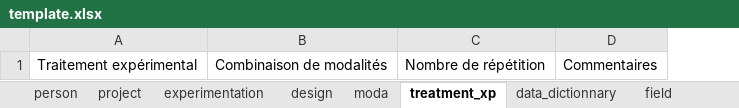
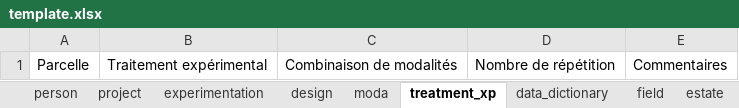
Before and after one commit to vignevin/vitisdatacrop, an Excel workbook: template.xlsx, sheet treatment_xp, drawn as a sheet; values as stored, in another font and other column widths than the file's, no borders; table styles not drawn; the diff names each change by its address in the sheet, - before the commit and + after, or states it on an @@ line.

```diff
--- a/template.xlsx (sheet treatment_xp)
+++ b/template.xlsx (sheet treatment_xp)
-sheet tab: data_dictionnary
+sheet tab: data_dictionary
+column A, row 1: Parcelle
```
Also changed, not shown: sheet HELP, experimental_context_description.xlsx, 1 other file.
